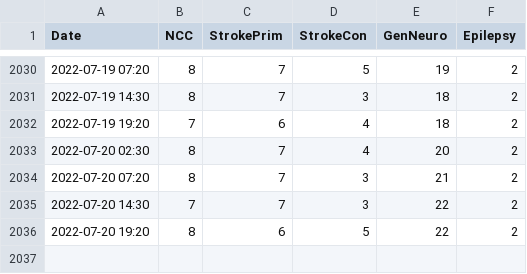
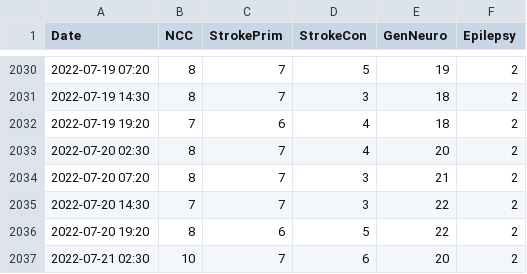
Before and after one commit to rccheng13/ncctracking, a CSV file: census_log_dw.csv, drawn as a sheet; only a part is shown, gaps mark what is left out; the diff names each change by its address in the sheet, - before the commit and + after, or states it on an @@ line.

```diff
--- a/census_log_dw.csv
+++ b/census_log_dw.csv
+row 2037: 2022-07-21 02:30 | 10 | 7 | 6 | 20 | 2
```
Also changed, not shown: tendays_dw.csv.
